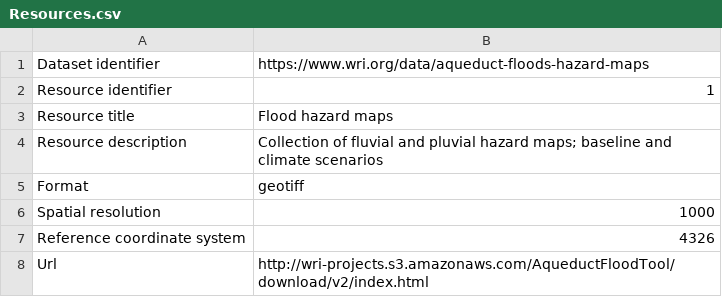
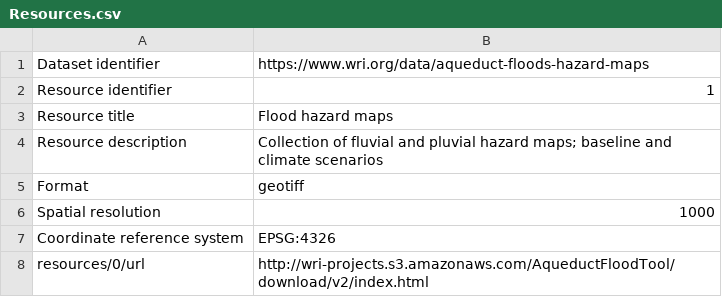
Before and after one commit to GFDRR/rdl-standard, a CSV file: examples/hazard/aqueduct/Resources.csv, drawn as a sheet.

```diff
--- a/examples/hazard/aqueduct/Resources.csv
+++ b/examples/hazard/aqueduct/Resources.csv
@@ -6,3 +6,3 @@ Format,geotiff
 Spatial resolution,1000
-Reference coordinate system,4326
-Url,http://wri-projects.s3.amazonaws.com/AqueductFloodTool/download/v2/index.html
+Coordinate reference system,EPSG:4326
+resources/0/url,http://wri-projects.s3.amazonaws.com/AqueductFloodTool/download/v2/index.html
```
Also changed, not shown: examples/full/SFRARR_fluvialhazardmaps/Links.csv, examples/hazard/fathom/Resources.csv, 26 other files.
